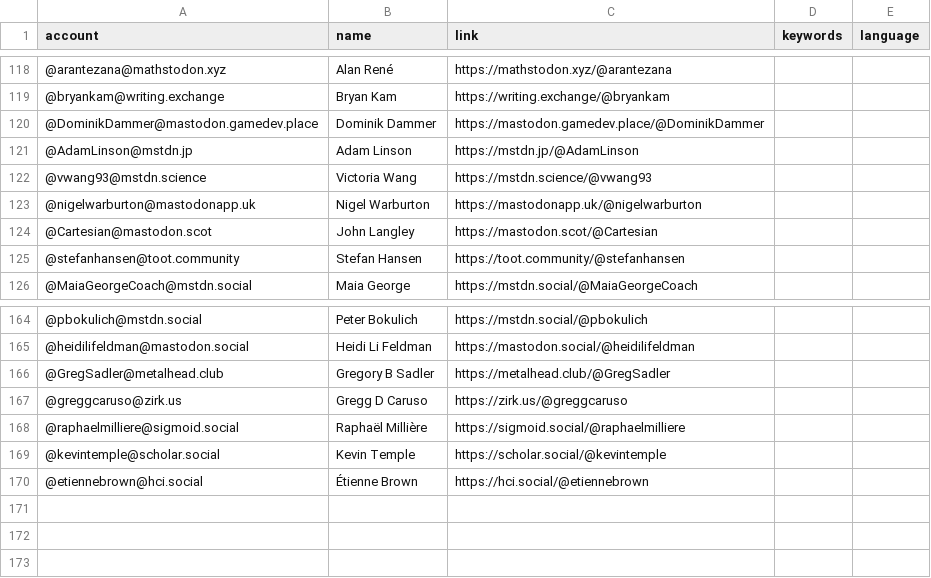
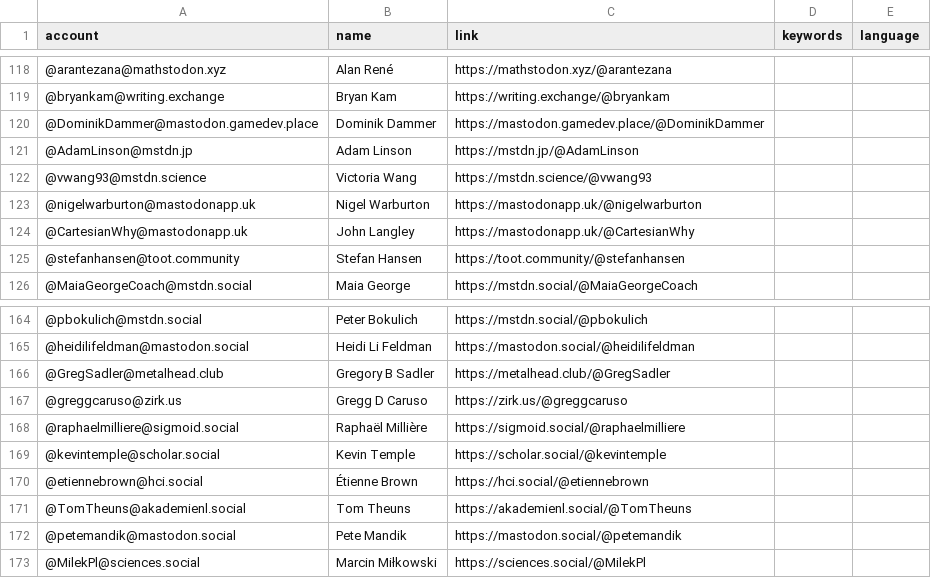
Before and after one commit to florisre/mastodon-iranian-studies, a CSV file: resources/users.csv, drawn as a sheet; only a part is shown, gaps mark what is left out; the diff names each change by its address in the sheet, - before the commit and + after, or states it on an @@ line.

Commit message:
Update users.csv

```diff
--- a/resources/users.csv
+++ b/resources/users.csv
-A124 (account): @Cartesian@mastodon.scot
+A124 (account): @CartesianWhy@mastodonapp.uk
-C124 (link): https://mastodon.scot/@Cartesian
+C124 (link): https://mastodonapp.uk/@CartesianWhy
+row 171: @TomTheuns@akademienl.social | Tom Theuns | https://akademienl.social/@TomTheuns
+row 172: @petemandik@mastodon.social | Pete Mandik | https://mastodon.social/@petemandik
+row 173: @MilekPl@sciences.social | Marcin Miłkowski | https://sciences.social/@MilekPl
```
